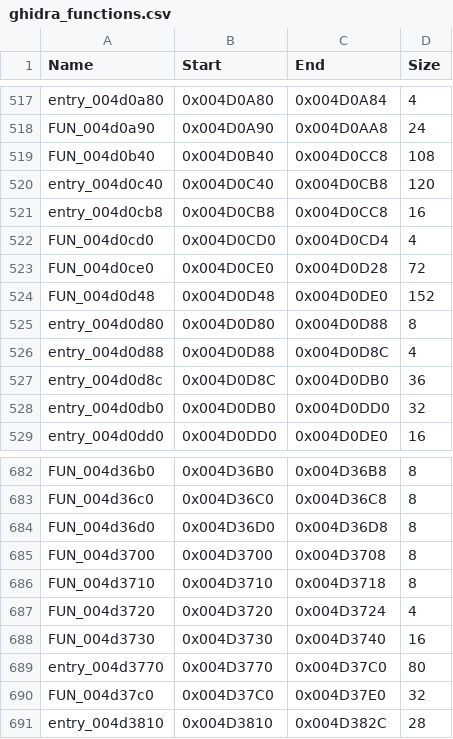
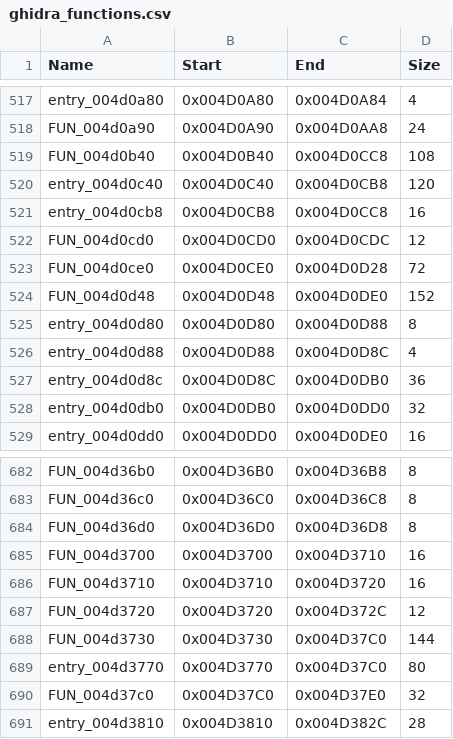
Before and after one commit to AncletoCEO/Sword-Of-Etheria-PC-Recomp, a CSV file: aspec/changes/archive/2026-10-09-recompile-sword-of-etheria/ghidra_functions.csv, drawn as a sheet; only a part is shown, gaps mark what is left out.

Commit message:
fix(recompile): corregir extents de funciones 0x4d0cd0 y 0x4d37xx en ghidra_functions.csv
El cluster 0x4d3700-0x4d3770 estaba truncado (8/8/4/16 bytes) y FUN_004d0cd0
quedaba en 4 bytes. Al corregir los extents a sus valores reales, el decomp
regenerado deja de saltear FUN_004d3730 (FUN_004d19c8 vuelve a llamarlo con
el valor correcto 0x00873C90).

Co-authored-by: CommandCodeBot <noreply@commandcode.ai>

```diff
--- a/aspec/changes/archive/2026-10-09-recompile-sword-of-etheria/ghidra_functions.csv
+++ b/aspec/changes/archive/2026-10-09-recompile-sword-of-etheria/ghidra_functions.csv
@@ -521,3 +521,3 @@ entry_004d0c40,0x004D0C40,0x004D0CB8,120
 entry_004d0cb8,0x004D0CB8,0x004D0CC8,16
-FUN_004d0cd0,0x004D0CD0,0x004D0CD4,4
+FUN_004d0cd0,0x004D0CD0,0x004D0CDC,12
 FUN_004d0ce0,0x004D0CE0,0x004D0D28,72
@@ -684,6 +684,6 @@ FUN_004d36c0,0x004D36C0,0x004D36C8,8
 FUN_004d36d0,0x004D36D0,0x004D36D8,8
-FUN_004d3700,0x004D3700,0x004D3708,8
-FUN_004d3710,0x004D3710,0x004D3718,8
-FUN_004d3720,0x004D3720,0x004D3724,4
-FUN_004d3730,0x004D3730,0x004D3740,16
+FUN_004d3700,0x004D3700,0x004D3710,16
+FUN_004d3710,0x004D3710,0x004D3720,16
+FUN_004d3720,0x004D3720,0x004D372C,12
+FUN_004d3730,0x004D3730,0x004D37C0,144
 entry_004d3770,0x004D3770,0x004D37C0,80
```
